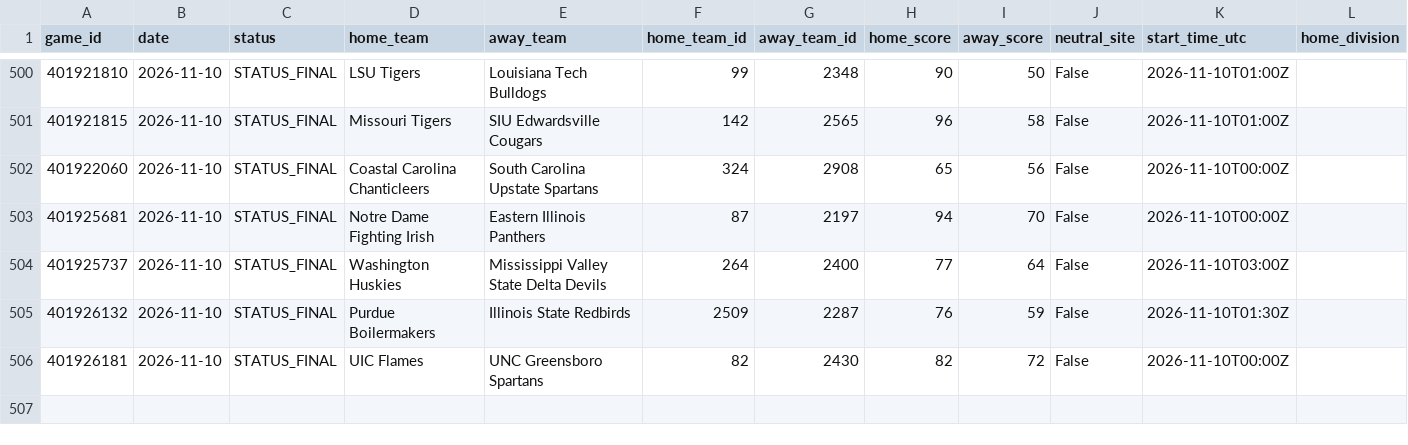
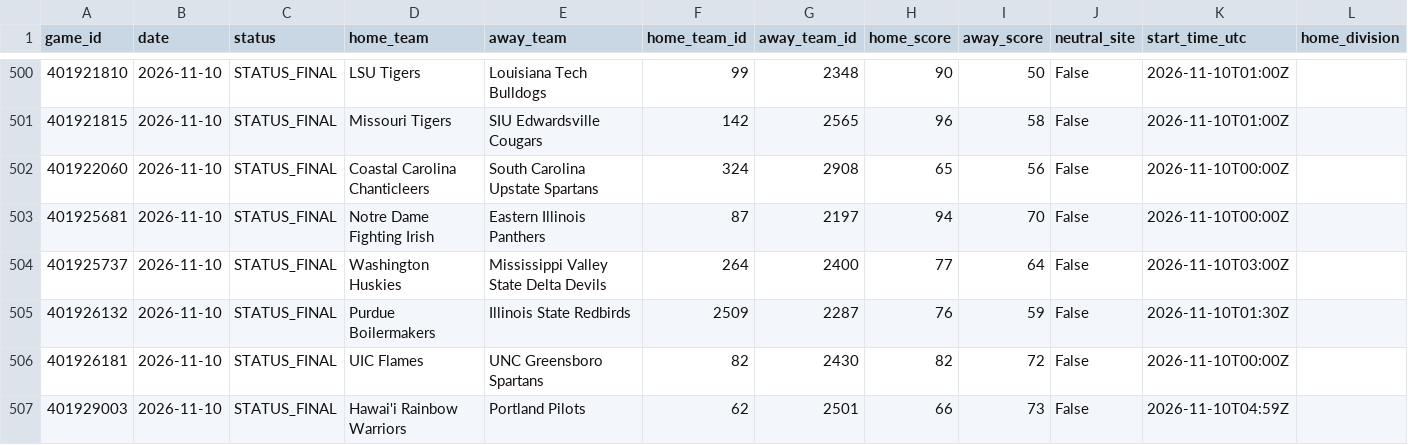
Before and after one commit to cashcarpenter14-ui/cbb-analytics-site, a CSV file: raw_data/2026_27/full_season_games.csv, drawn as a sheet; only a part is shown, gaps mark what is left out; rows hold the shown columns only; the diff names each change by its address in the sheet, - before the commit and + after, or states it on an @@ line.

```diff
--- a/raw_data/2026_27/full_season_games.csv
+++ b/raw_data/2026_27/full_season_games.csv
+row 507: 401929003 | 2026-11-10 | STATUS_FINAL | Hawai'i Rainbow Warriors | Portland Pilots | 62 | 2501 | 66 | 73 | False | 2026-11-10T04:59Z
```
Also changed, not shown: data/2026_27_candidate/model_predictions.csv, data/2026_27_candidate/team_rankings.csv, 4 other files.
